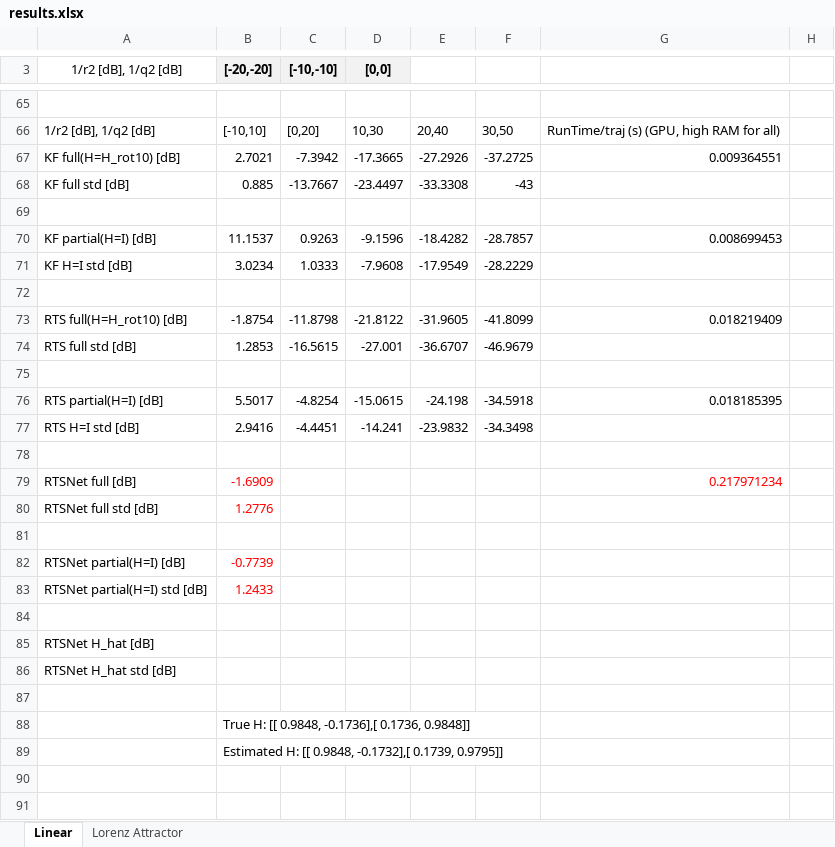
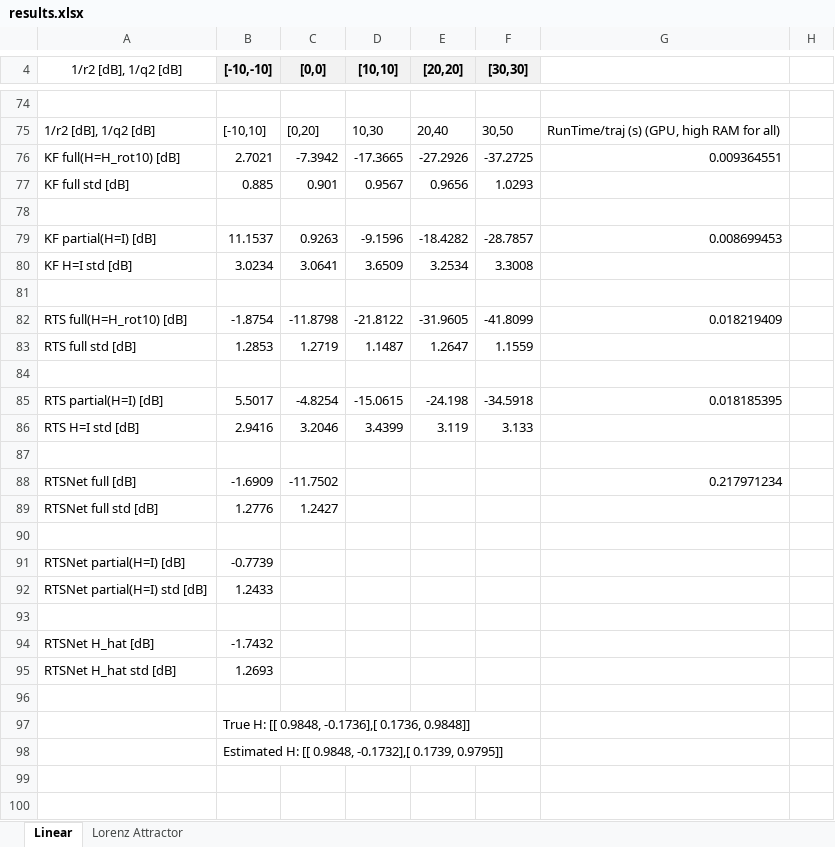
Before and after one commit to KalmanNet/RTSNet_TSP, an Excel workbook: results.xlsx, sheet Linear, drawn as a sheet; only a part is shown, gaps mark what is left out; values as stored, in another font and other column widths than the file's, no borders; addresses are those after the commit; the diff covers the shown part only; the diff names each change by its address in the sheet, - before the commit and + after, or states it on an @@ line.

```diff
--- a/results.xlsx (sheet Linear)
+++ b/results.xlsx (sheet Linear)
-B4: [-20,-20]
+B4: [-10,-10]
-C4: [-10,-10]
+C4: [0,0]
-D4: [0,0]
+D4: [10,10]
-E4: (empty)
+E4: [20,20]
-E4:F4 fill: none
+E4:F4 fill: #F2F2F2
-F4: (empty)
+F4: [30,30]
-C77 ([0,0]): -13.7667
+C77 ([0,0]): 0.901
-D77 ([10,10]): -23.4497
+D77 ([10,10]): 0.9567
-E77 ([20,20]): -33.3308
+E77 ([20,20]): 0.9656
-F77 ([30,30]): -43
+F77 ([30,30]): 1.0293
-C80 ([0,0]): 1.0333
+C80 ([0,0]): 3.0641
-D80 ([10,10]): -7.9608
+D80 ([10,10]): 3.6509
-E80 ([20,20]): -17.9549
+E80 ([20,20]): 3.2534
-F80 ([30,30]): -28.2229
+F80 ([30,30]): 3.3008
-C83 ([0,0]): -16.5615
+C83 ([0,0]): 1.2719
-D83 ([10,10]): -27.001
+D83 ([10,10]): 1.1487
-E83 ([20,20]): -36.6707
+E83 ([20,20]): 1.2647
-F83 ([30,30]): -46.9679
+F83 ([30,30]): 1.1559
-C86 ([0,0]): -4.4451
+C86 ([0,0]): 3.2046
-D86 ([10,10]): -14.241
+D86 ([10,10]): 3.4399
-E86 ([20,20]): -23.9832
+E86 ([20,20]): 3.119
-F86 ([30,30]): -34.3498
+F86 ([30,30]): 3.133
-B88:B89 text colour: #FF0000
+B88:B89 text colour: black
-C88 ([0,0]): (empty)
+C88 ([0,0]): -11.7502
-G88 text colour: #FF0000
+G88 text colour: black
-C89 ([0,0]): (empty)
+C89 ([0,0]): 1.2427
-B91:B92 text colour: #FF0000
+B91:B92 text colour: black
-B94 ([-10,-10]): (empty)
+B94 ([-10,-10]): -1.7432
-B95 ([-10,-10]): (empty)
+B95 ([-10,-10]): 1.2693
```
Also changed, not shown: 26 added rows, 17 removed rows, 1 moved row, 11 edited cells and cell formats elsewhere in this sheet, 16 other files.
